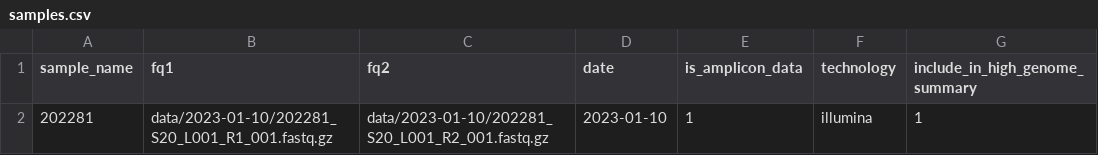
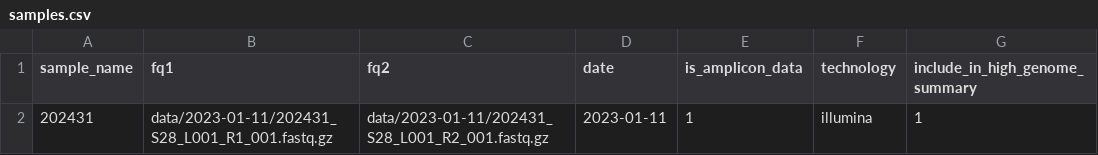
Before and after one commit to IKIM-Essen/uncovar, a CSV file: config/pep/samples.csv, drawn as a sheet.

```diff
--- a/config/pep/samples.csv
+++ b/config/pep/samples.csv
@@ -1,2 +1,2 @@
 sample_name,fq1,fq2,date,is_amplicon_data,technology,include_in_high_genome_summary
-202281,data/2023-01-10/202281_S20_L001_R1_001.fastq.gz,data/2023-01-10/202281_S20_L001_R2_001.fastq.gz,2023-01-10,1,illumina,1
+202431,data/2023-01-11/202431_S28_L001_R1_001.fastq.gz,data/2023-01-11/202431_S28_L001_R2_001.fastq.gz,2023-01-11,1,illumina,1
```
Also changed, not shown: 5 other files.
